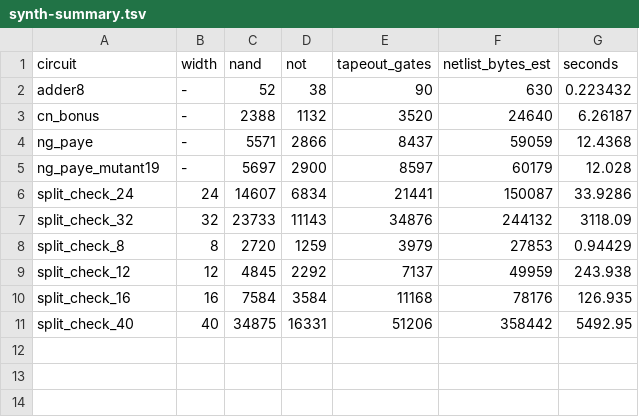
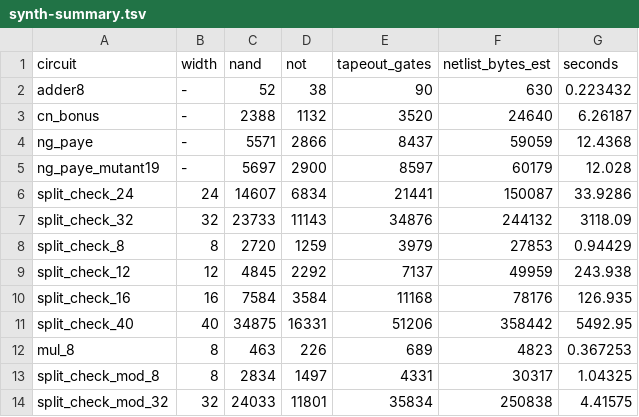
Before and after one commit to Iziedking/payproof, a TSV file: docs/evidence/p0/netlists/synth-summary.tsv, drawn as a sheet.

Commit message:
feat(p0): split the check circuit into modules and measure it

```diff
--- a/docs/evidence/p0/netlists/synth-summary.tsv
+++ b/docs/evidence/p0/netlists/synth-summary.tsv
@@ -11 +11,4 @@ split_check_16	16	7584	3584	11168	78176	126.935
 split_check_40	40	34875	16331	51206	358442	5492.95
+mul_8	8	463	226	689	4823	0.367253
+split_check_mod_8	8	2834	1497	4331	30317	1.04325
+split_check_mod_32	32	24033	11801	35834	250838	4.41575
```
Also changed, not shown: 19 other files.
